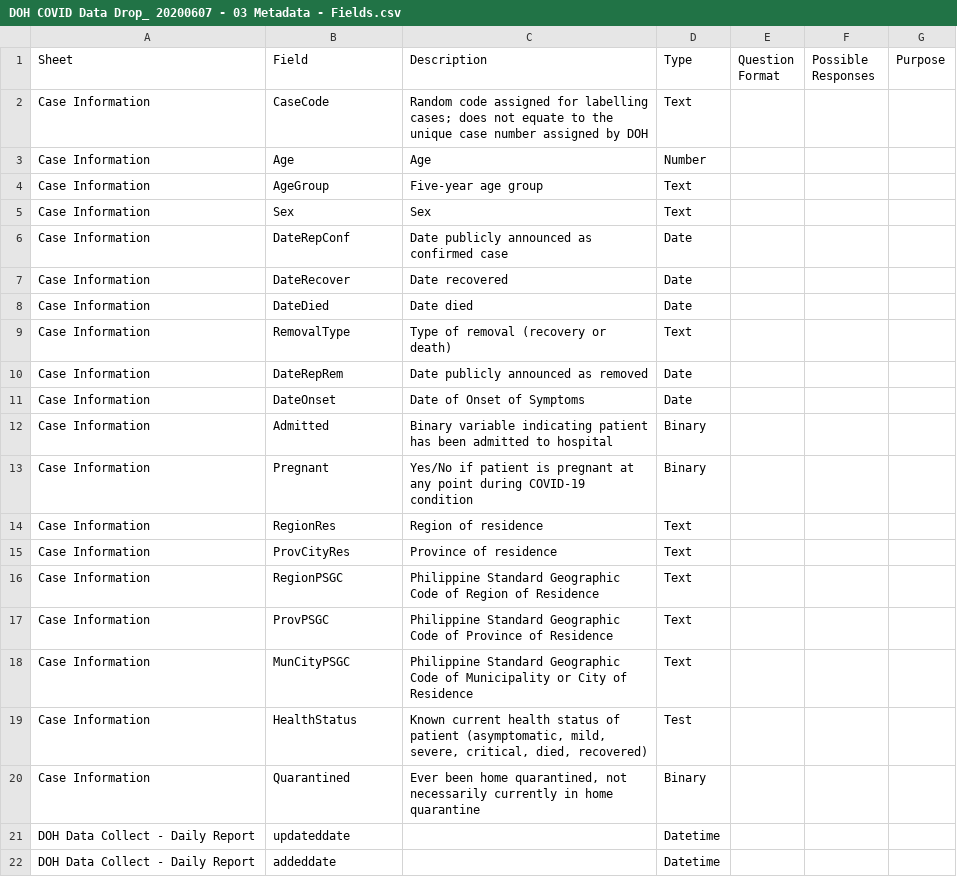
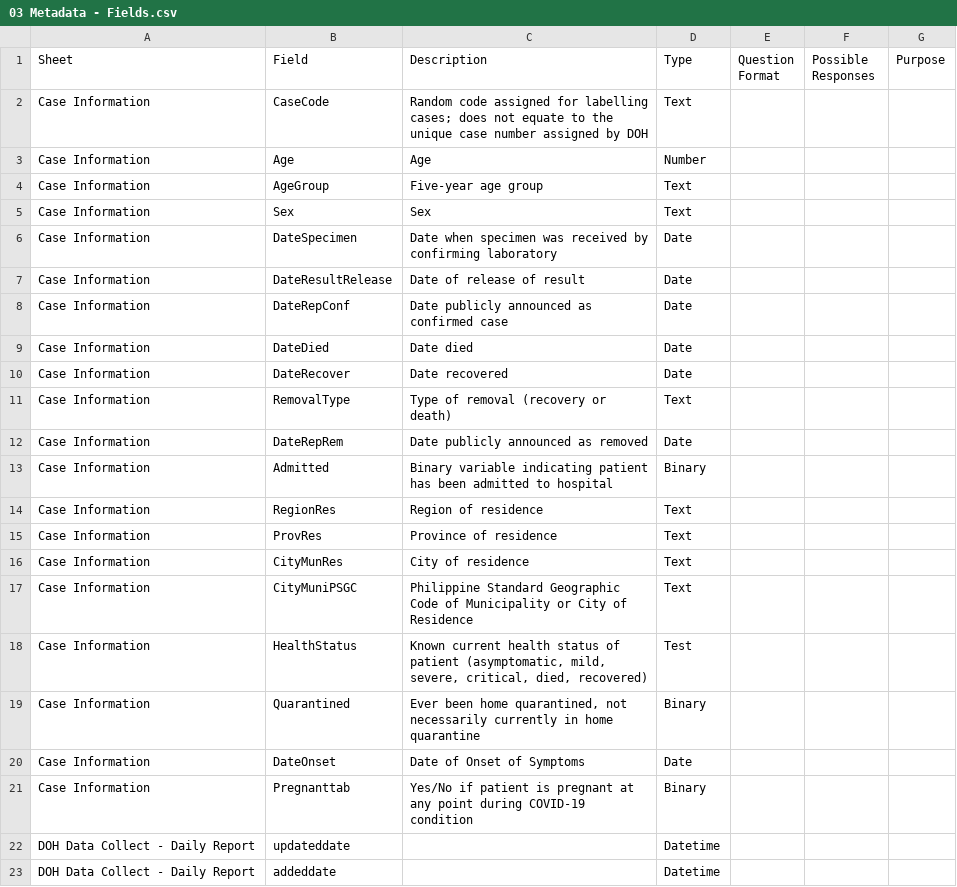
Before and after one commit to donfiguerres/COVID-19-Tracker-PH, a CSV file: data/03 Metadata - Fields.csv (was data/DOH COVID Data Drop_ 20200607 - 03 Metadata - Fields.csv), drawn as a sheet; only a part is shown.

Commit message:
Trimmed down data file names.
Former-commit-id: 4b0050496911b9d0645648a14bd03aca02b4520c [formerly 91f3639b40796e11f3979042c76542fd7a4a2c2e]
Former-commit-id: 4b0050496911b9d0645648a14bd03aca02b4520c
Former-commit-id: e9b49bb8ca72dd7d5f3b46f7ae2b9d19b2326bc2

```diff
--- a/data/DOH COVID Data Drop_ 20200607 - 03 Metadata - Fields.csv
+++ b/data/03 Metadata - Fields.csv
@@ -5,17 +5,18 @@ Case Information,AgeGroup,Five-year age group,Text,,,
 Case Information,Sex,Sex,Text,,,
+Case Information,DateSpecimen,Date when specimen was received by confirming laboratory,Date,,,
+Case Information,DateResultRelease,Date of release of result,Date,,,
 Case Information,DateRepConf,Date publicly announced as confirmed case,Date,,,
+Case Information,DateDied,Date died,Date,,,
 Case Information,DateRecover,Date recovered,Date,,,
-Case Information,DateDied,Date died,Date,,,
 Case Information,RemovalType,Type of removal (recovery or death),Text,,,
 Case Information,DateRepRem,Date publicly announced as removed,Date,,,
-Case Information,DateOnset,Date of Onset of Symptoms,Date,,,
 Case Information,Admitted,Binary variable indicating patient has been admitted to hospital,Binary,,,
-Case Information,Pregnant,Yes/No if patient is pregnant at any point during COVID-19 condition,Binary,,,
 Case Information,RegionRes,Region of residence,Text,,,
-Case Information,ProvCityRes,Province of residence,Text,,,
-Case Information,RegionPSGC,Philippine Standard Geographic Code of Region of Residence,Text,,,
-Case Information,ProvPSGC,Philippine Standard Geographic Code of Province of Residence,Text,,,
-Case Information,MunCityPSGC,Philippine Standard Geographic Code of Municipality or City of Residence,Text,,,
+Case Information,ProvRes,Province of residence,Text,,,
+Case Information,CityMunRes,City of residence,Text,,,
+Case Information,CityMuniPSGC,Philippine Standard Geographic Code of Municipality or City of Residence,Text,,,
 Case Information,HealthStatus,"Known current health status of patient (asymptomatic, mild, severe, critical, died, recovered)",Test,,,
 Case Information,Quarantined,"Ever been home quarantined, not necessarily currently in home quarantine",Binary,,,
+Case Information,DateOnset,Date of Onset of Symptoms,Date,,,
+Case Information,Pregnanttab,Yes/No if patient is pregnant at any point during COVID-19 condition,Binary,,,
 DOH Data Collect - Daily Report,updateddate,,Datetime,,,
```
Also changed, not shown: 16 other files.
